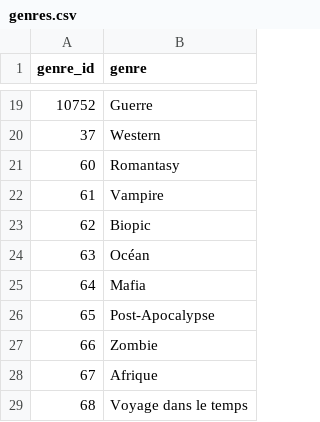
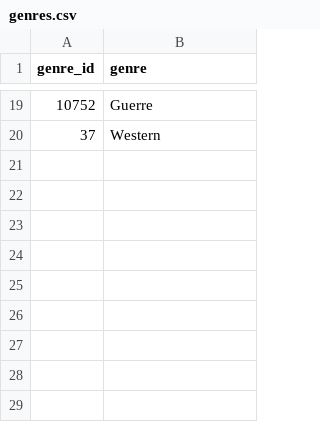
Before and after one commit to medina474/cinema-supabase, a CSV file: data/genres.csv, drawn as a sheet; only a part is shown, gaps mark what is left out; the diff names each change by its address in the sheet, - before the commit and + after, or states it on an @@ line.

Commit message:
Update genres.csv

```diff
--- a/data/genres.csv
+++ b/data/genres.csv
-row 21: 60 | Romantasy
-row 22: 61 | Vampire
-row 23: 62 | Biopic
-row 24: 63 | Océan
-row 25: 64 | Mafia
-row 26: 65 | Post-Apocalypse
-row 27: 66 | Zombie
-row 28: 67 | Afrique
-row 29: 68 | Voyage dans le temps
```
